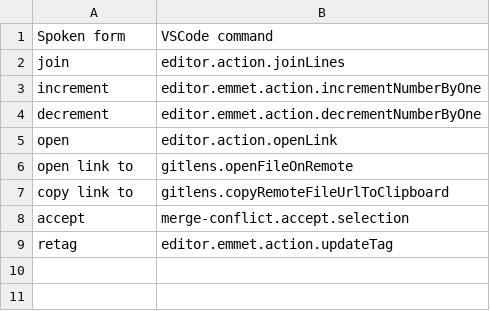
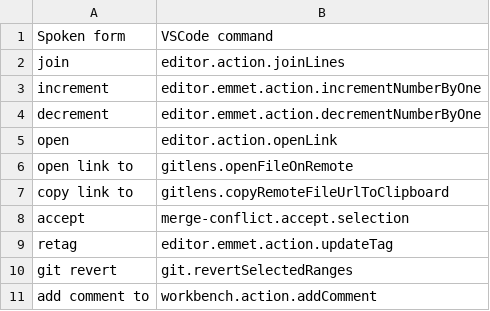
Before and after one commit to pokey/pokey_talon, a CSV file: cursorless-settings/experimental/actions_custom.csv, drawn as a sheet; the diff names each change by its address in the sheet, - before the commit and + after, or states it on an @@ line.

```diff
--- a/cursorless-settings/experimental/actions_custom.csv
+++ b/cursorless-settings/experimental/actions_custom.csv
+row 10: git revert | git.revertSelectedRanges
+row 11: add comment to | workbench.action.addComment
```
Also changed, not shown: settings/additional_words.csv, 2 other files.
